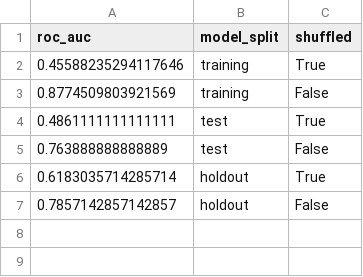
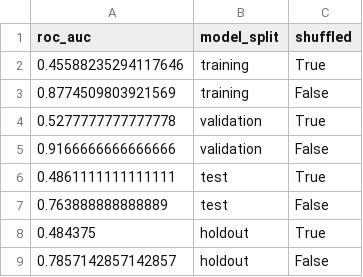
Before and after one commit to broadinstitute/profiling-resistance-mechanisms, a TSV file: 3.resistance-signature/results/performance/bortezomib_roc_auc.tsv, drawn as a sheet.

```diff
--- a/3.resistance-signature/results/performance/bortezomib_roc_auc.tsv
+++ b/3.resistance-signature/results/performance/bortezomib_roc_auc.tsv
@@ -3,5 +3,7 @@ roc_auc	model_split	shuffled
 0.8774509803921569	training	False
+0.5277777777777778	validation	True
+0.9166666666666666	validation	False
 0.4861111111111111	test	True
 0.763888888888889	test	False
-0.6183035714285714	holdout	True
+0.484375	holdout	True
 0.7857142857142857	holdout	False
```
Also changed, not shown: 3.resistance-signature/results/performance/bortezomib_roc_curve.tsv, 6 other files.
